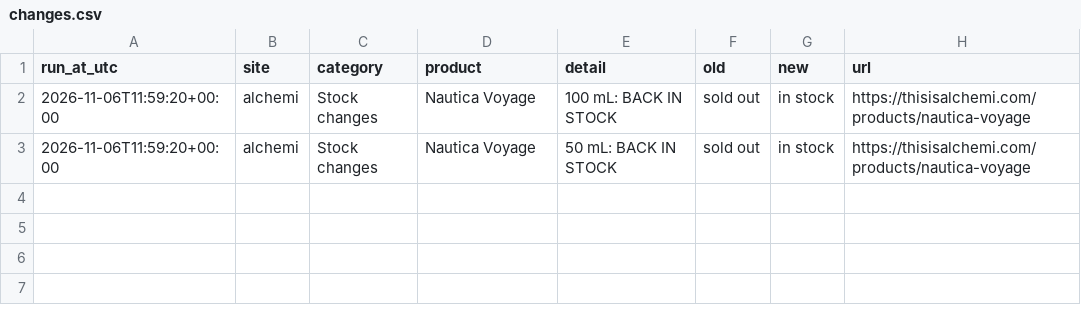
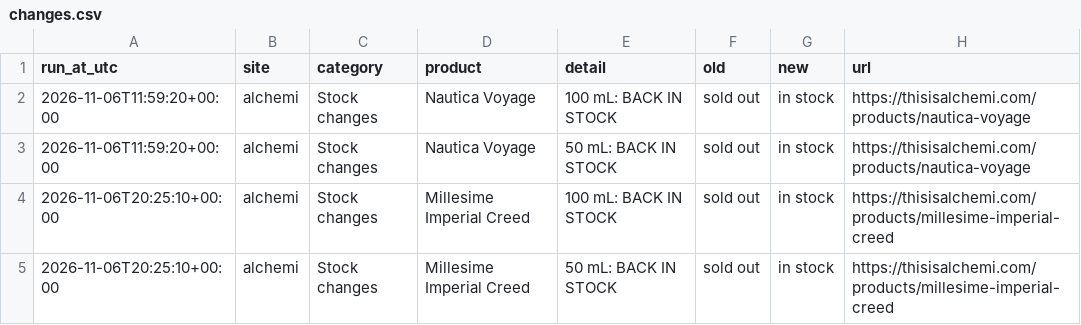
Before and after one commit to aconverts/rava-competitor-monitor, a CSV file: changes.csv, drawn as a sheet.

```diff
--- a/changes.csv
+++ b/changes.csv
@@ -3 +3,3 @@ run_at_utc,site,category,product,detail,old,new,url
 2026-11-06T11:59:20+00:00,alchemi,Stock changes,Nautica Voyage,50 mL: BACK IN STOCK,sold out,in stock,https://thisisalchemi.com/products/nautica-voyage
+2026-11-06T20:25:10+00:00,alchemi,Stock changes,Millesime Imperial Creed,100 mL: BACK IN STOCK,sold out,in stock,https://thisisalchemi.com/products/millesime-imperial-creed
+2026-11-06T20:25:10+00:00,alchemi,Stock changes,Millesime Imperial Creed,50 mL: BACK IN STOCK,sold out,in stock,https://thisisalchemi.com/products/millesime-imperial-creed
```
Also changed, not shown: 4 other files.
